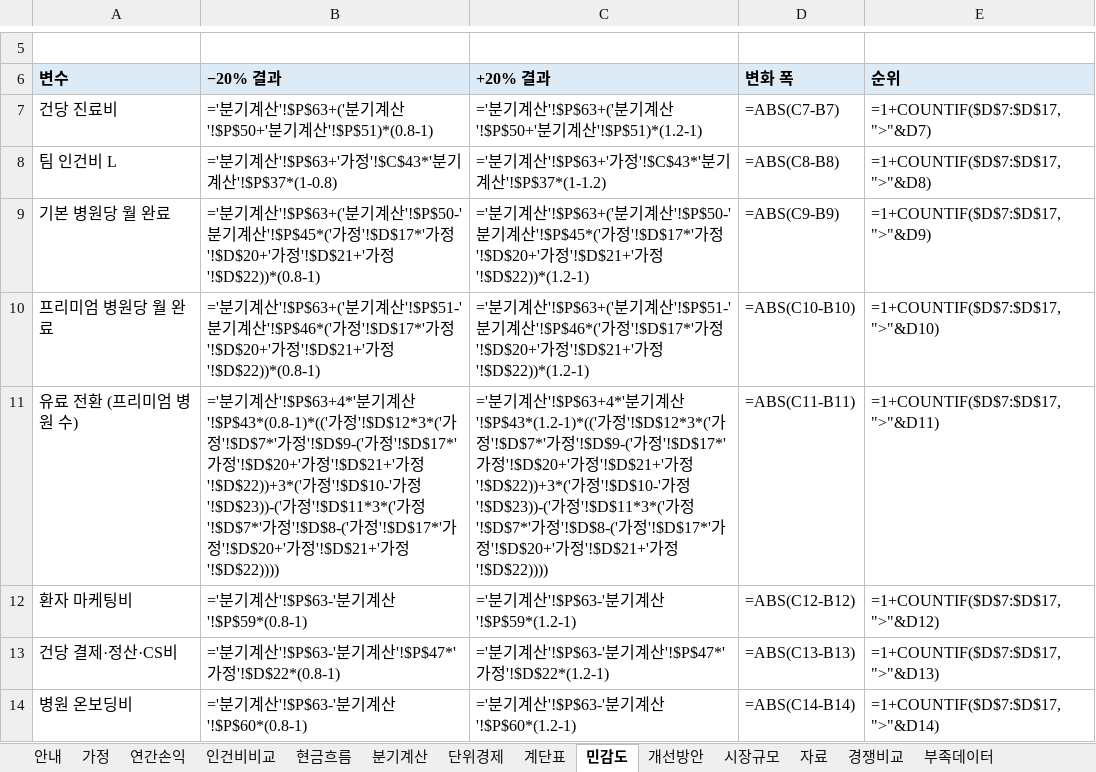
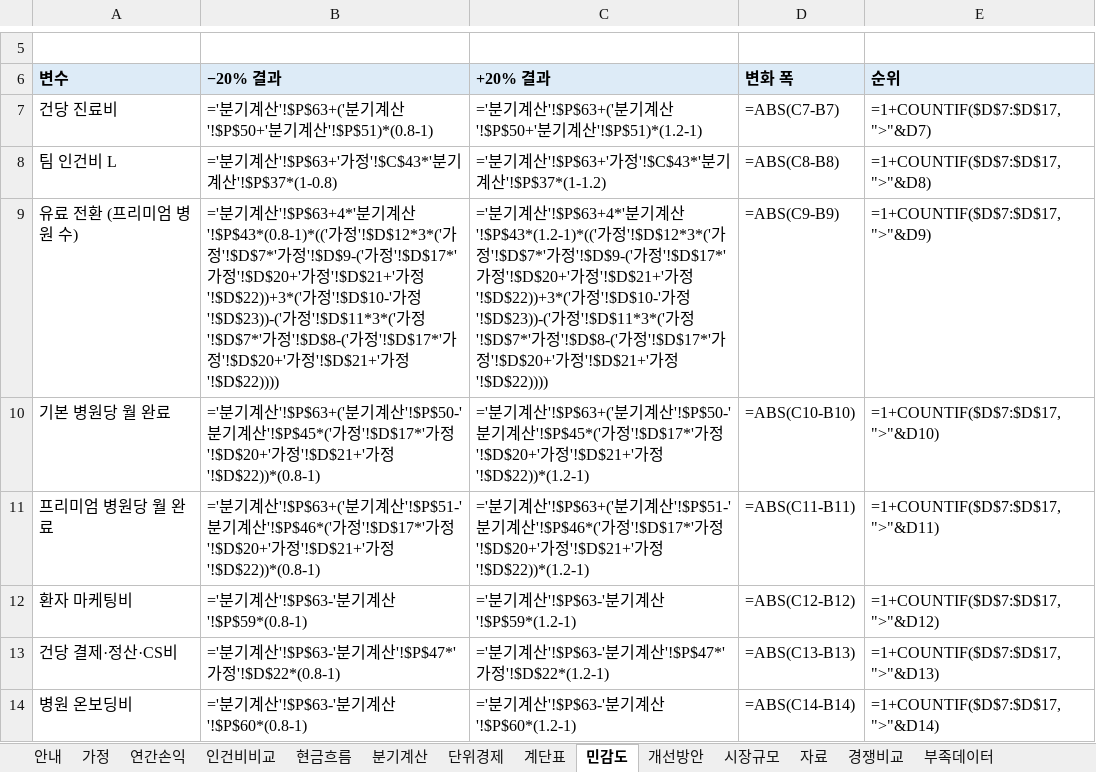
Before and after one commit to k-1026/AXA, an Excel workbook: simulation/output/profit_model.xlsx, sheet 민감도, drawn as a sheet; only a part is shown, gaps mark what is left out; values as stored, in another font and other column widths than the file's, no borders; formulas without a stored value are shown as written; removed rows and columns are numbered as before the commit, all else as after; the diff names each change by its address in the sheet, - before the commit and + after, or states it on an @@ line.

```diff
--- a/simulation/output/profit_model.xlsx (sheet 민감도)
+++ b/simulation/output/profit_model.xlsx (sheet 민감도)
+row 9: 유료 전환 (프리미엄 병원 수) | ='분기계산'!$P$63+4*'분기계산'!$P$43*(0.8-1)*(('가정'!$D$12*3*('가정'!$D$7*'가정'!$D$9-('가정'!$D$17*'가정'!$D$20+'가정'!$D$21+'가정'!$D$22))+3*('가정'!$D$10-'가정'!$D$23))-('가정'!$D$11*3*('가정'!$D$7*'가정'!$D$8-('가정'!$D$17*'가정'!$D$20+'가정'!$D$21+'가정'!$D$22)))) | ='분기계산'!$P$63+4*'분기계산'!$P$43*(1.2-1)*(('가정'!$D$12*3*('가정'!$D$7*'가정'!$D$9-('가정'!$D$17*'가정'!$D$20+'가정'!$D$21+'가정'!$D$22))+3*('가정'!$D$10-'가정'!$D$23))-('가정'!$D$11*3*('가정'!$D$7*'가정'!$D$8-('가정'!$D$17*'가정'!$D$20+'가정'!$D$21+'가정'!$D$22)))) | =ABS(C9-B9) | =1+COUNTIF($D$7:$D$17,">"&D9)
-D10 (변화 폭): =ABS(C9-B9)
+D10 (변화 폭): =ABS(C10-B10)
-E10 (순위): =1+COUNTIF($D$7:$D$17,">"&D9)
+E10 (순위): =1+COUNTIF($D$7:$D$17,">"&D10)
-D11 (변화 폭): =ABS(C10-B10)
+D11 (변화 폭): =ABS(C11-B11)
-E11 (순위): =1+COUNTIF($D$7:$D$17,">"&D10)
+E11 (순위): =1+COUNTIF($D$7:$D$17,">"&D11)
-row 11: 유료 전환 (프리미엄 병원 수) | ='분기계산'!$P$63+4*'분기계산'!$P$43*(0.8-1)*(('가정'!$D$12*3*('가정'!$D$7*'가정'!$D$9-('가정'!$D$17*'가정'!$D$20+'가정'!$D$21+'가정'!$D$22))+3*('가정'!$D$10-'가정'!$D$23))-('가정'!$D$11*3*('가정'!$D$7*'가정'!$D$8-('가정'!$D$17*'가정'!$D$20+'가정'!$D$21+'가정'!$D$22)))) | ='분기계산'!$P$63+4*'분기계산'!$P$43*(1.2-1)*(('가정'!$D$12*3*('가정'!$D$7*'가정'!$D$9-('가정'!$D$17*'가정'!$D$20+'가정'!$D$21+'가정'!$D$22))+3*('가정'!$D$10-'가정'!$D$23))-('가정'!$D$11*3*('가정'!$D$7*'가정'!$D$8-('가정'!$D$17*'가정'!$D$20+'가정'!$D$21+'가정'!$D$22)))) | =ABS(C11-B11) | =1+COUNTIF($D$7:$D$17,">"&D11)
```
Also changed, not shown: sheet 개선방안, sheet 가정, 8 other files.
